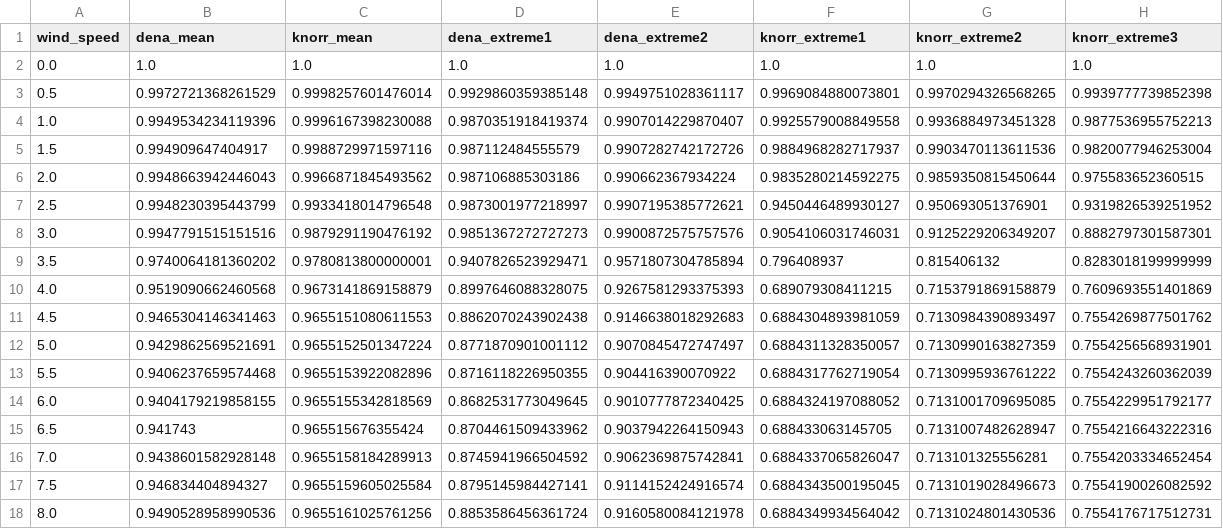
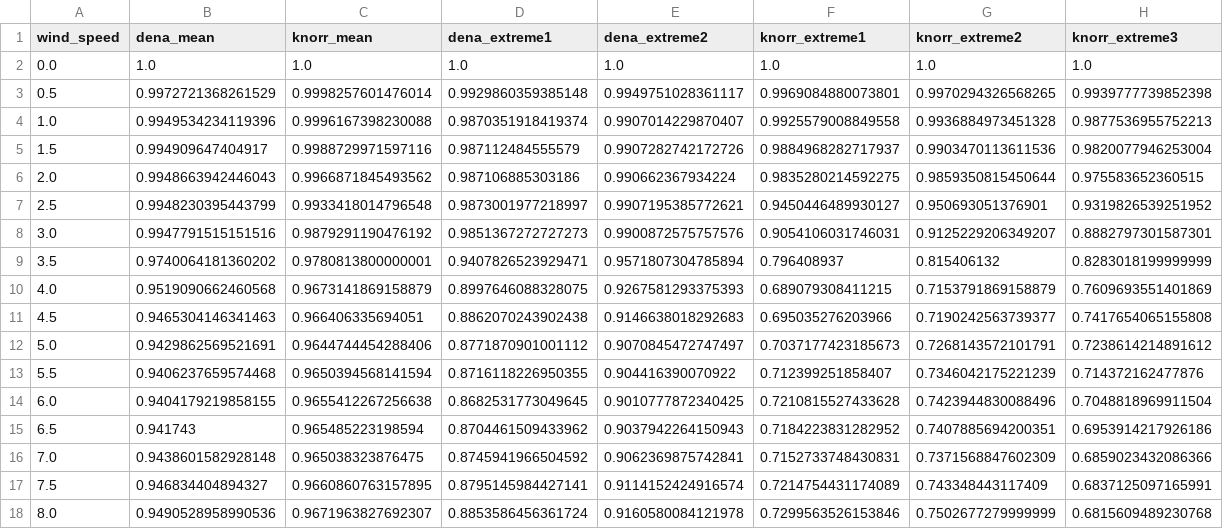
Before and after one commit to wind-python/windpowerlib, a CSV file: windpowerlib/data/wind_efficiency_curves.csv, drawn as a sheet; only a part is shown; the diff covers the shown part only.

Commit message:
Corrections

```diff
--- a/windpowerlib/data/wind_efficiency_curves.csv
+++ b/windpowerlib/data/wind_efficiency_curves.csv
@@ -10,9 +10,9 @@ wind_speed,dena_mean,knorr_mean,dena_extreme1,dena_extreme2,knorr_extreme1,knorr
 4.0,0.9519090662460568,0.9673141869158879,0.8997646088328075,0.9267581293375393,0.689079308411215,0.7153791869158879,0.7609693551401869
-4.5,0.9465304146341463,0.9655151080611553,0.8862070243902438,0.9146638018292683,0.6884304893981059,0.7130984390893497,0.7554269877501762
-5.0,0.9429862569521691,0.9655152501347224,0.8771870901001112,0.9070845472747497,0.6884311328350057,0.7130990163827359,0.7554256568931901
-5.5,0.9406237659574468,0.9655153922082896,0.8716118226950355,0.904416390070922,0.6884317762719054,0.7130995936761222,0.7554243260362039
-6.0,0.9404179219858155,0.9655155342818569,0.8682531773049645,0.9010777872340425,0.6884324197088052,0.7131001709695085,0.7554229951792177
-6.5,0.941743,0.965515676355424,0.8704461509433962,0.9037942264150943,0.688433063145705,0.7131007482628947,0.7554216643222316
-7.0,0.9438601582928148,0.9655158184289913,0.8745941966504592,0.9062369875742841,0.6884337065826047,0.713101325556281,0.7554203334652454
-7.5,0.946834404894327,0.9655159605025584,0.8795145984427141,0.9114152424916574,0.6884343500195045,0.7131019028496673,0.7554190026082592
-8.0,0.9490528958990536,0.9655161025761256,0.8853586456361724,0.9160580084121978,0.6884349934564042,0.7131024801430536,0.7554176717512731
+4.5,0.9465304146341463,0.966406335694051,0.8862070243902438,0.9146638018292683,0.695035276203966,0.7190242563739377,0.7417654065155808
+5.0,0.9429862569521691,0.9644744454288406,0.8771870901001112,0.9070845472747497,0.7037177423185673,0.7268143572101791,0.7238614214891612
+5.5,0.9406237659574468,0.9650394568141594,0.8716118226950355,0.904416390070922,0.712399251858407,0.7346042175221239,0.714372162477876
+6.0,0.9404179219858155,0.9655412267256638,0.8682531773049645,0.9010777872340425,0.7210815527433628,0.7423944830088496,0.7048818969911504
+6.5,0.941743,0.965485223198594,0.8704461509433962,0.9037942264150943,0.7184223831282952,0.7407885694200351,0.6953914217926186
+7.0,0.9438601582928148,0.965038323876475,0.8745941966504592,0.9062369875742841,0.7152733748430831,0.7371568847602309,0.6859023432086366
+7.5,0.946834404894327,0.9660860763157895,0.8795145984427141,0.9114152424916574,0.7214754431174089,0.743348443117409,0.6837125097165991
+8.0,0.9490528958990536,0.9671963827692307,0.8853586456361724,0.9160580084121978,0.7299563526153846,0.7502677279999999,0.6815609489230768
```
Also changed, not shown: 136 edited cells elsewhere in this file.
